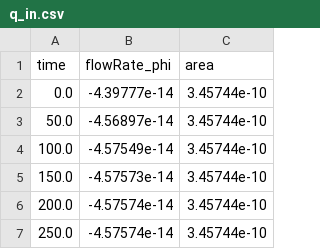
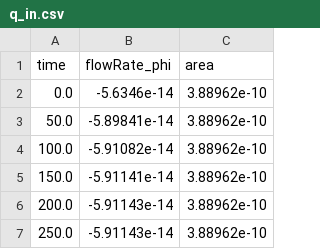
Before and after one commit to erexshah/porePermFoam, a CSV file: q_in.csv, drawn as a sheet.

```diff
--- a/q_in.csv
+++ b/q_in.csv
@@ -1,7 +1,7 @@
 time,flowRate_phi,area
-0.0,-4.39777e-14,3.45744e-10
-50.0,-4.56897e-14,3.45744e-10
-100.0,-4.57549e-14,3.45744e-10
-150.0,-4.57573e-14,3.45744e-10
-200.0,-4.57574e-14,3.45744e-10
-250.0,-4.57574e-14,3.45744e-10
+0.0,-5.6346e-14,3.88962e-10
+50.0,-5.89841e-14,3.88962e-10
+100.0,-5.91082e-14,3.88962e-10
+150.0,-5.91141e-14,3.88962e-10
+200.0,-5.91143e-14,3.88962e-10
+250.0,-5.91143e-14,3.88962e-10
```
Also changed, not shown: q_out.csv, 39 other files.
